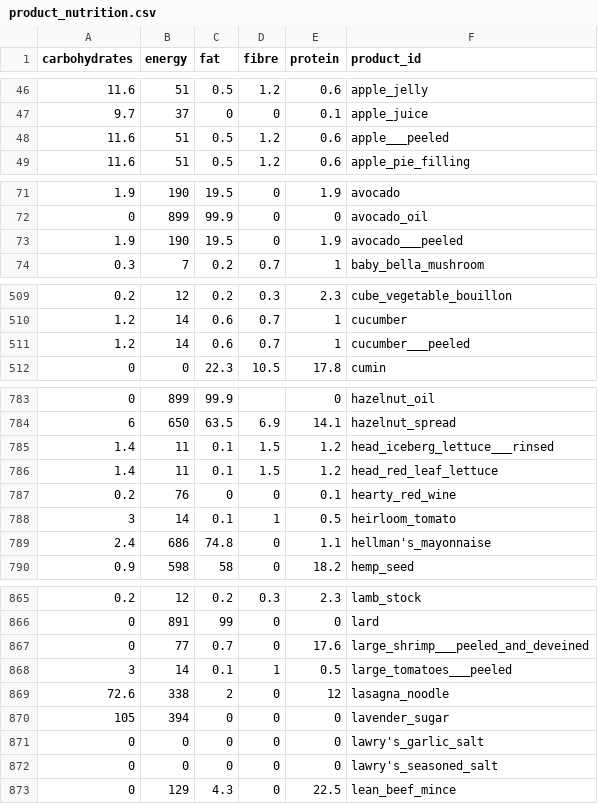
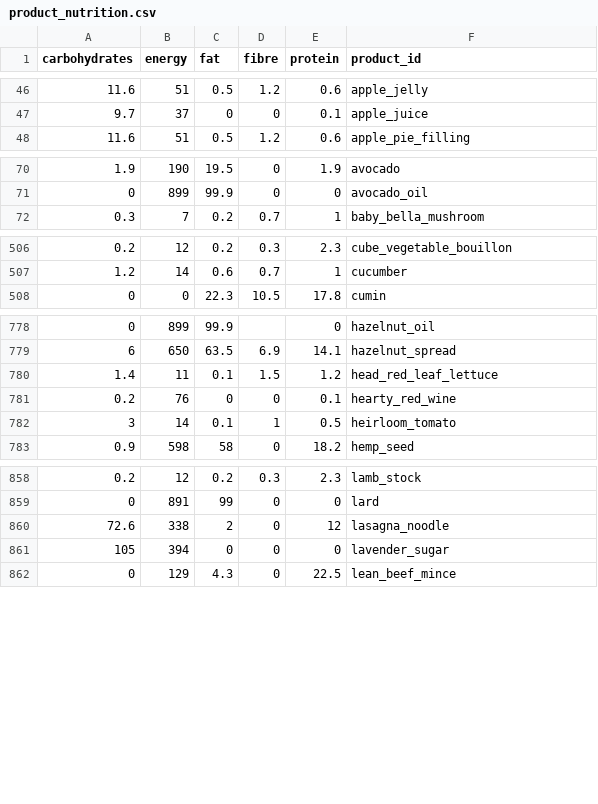
Before and after one commit to openculinary/backend, a CSV file: scripts/data/product_nutrition.csv, drawn as a sheet; only a part is shown, gaps mark what is left out; the diff covers the shown part only; the diff names each change by its address in the sheet, - before the commit and + after, or states it on an @@ line.

```diff
--- a/scripts/data/product_nutrition.csv
+++ b/scripts/data/product_nutrition.csv
-row 48: 11.6 | 51 | 0.5 | 1.2 | 0.6 | apple___peeled
-row 73: 1.9 | 190 | 19.5 | 0 | 1.9 | avocado___peeled
-row 511: 1.2 | 14 | 0.6 | 0.7 | 1 | cucumber___peeled
-row 785: 1.4 | 11 | 0.1 | 1.5 | 1.2 | head_iceberg_lettuce___rinsed
-row 789: 2.4 | 686 | 74.8 | 0 | 1.1 | hellman's_mayonnaise
-row 867: 0 | 77 | 0.7 | 0 | 17.6 | large_shrimp___peeled_and_deveined
-row 868: 3 | 14 | 0.1 | 1 | 0.5 | large_tomatoes___peeled
-row 871: 0 | 0 | 0 | 0 | 0 | lawry's_garlic_salt
-row 872: 0 | 0 | 0 | 0 | 0 | lawry's_seasoned_salt
```
Also changed, not shown: 6 removed rows and 1 edited cell elsewhere in this file, scripts/data/products.csv.
